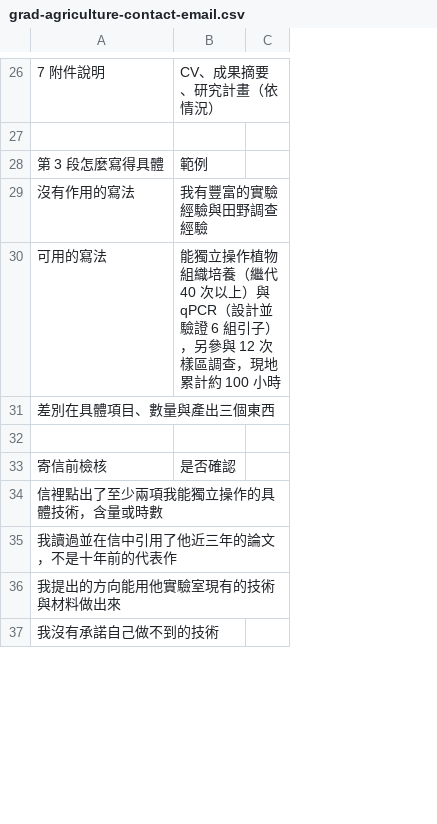
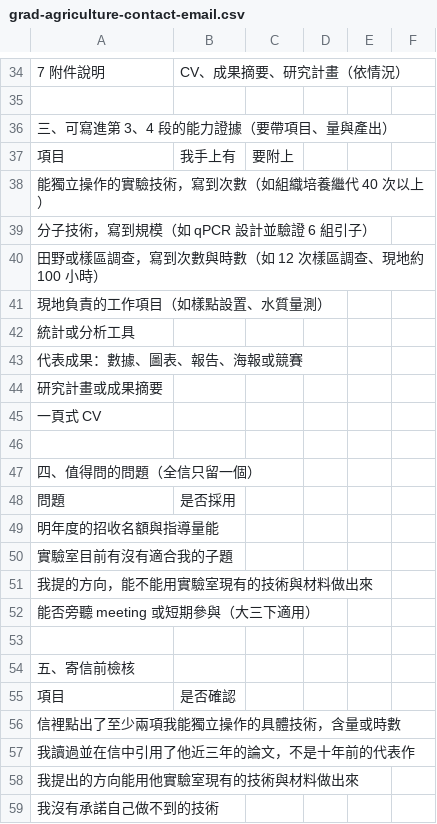
Before and after one commit to Jason1101-Paranoism/TBD_web, a CSV file: public/assets/templates/grad-agriculture-contact-email.csv, drawn as a sheet; only a part is shown, gaps mark what is left out; removed rows and columns are numbered as before the commit, all else as after; the diff covers the shown part only; the diff names each change by its address in the sheet, - before the commit and + after, or states it on an @@ line.

```diff
--- a/public/assets/templates/grad-agriculture-contact-email.csv
+++ b/public/assets/templates/grad-agriculture-contact-email.csv
-column C, empty
+column C, empty
+column D, empty
+column E, empty
+column F, empty
-row 28: 第 3 段怎麼寫得具體 | 範例
@@ row 29 moved to row 77: 沒有作用的寫法 @@
-row 30: 可用的寫法 | 能獨立操作植物組織培養（繼代 40 次以上）與 qPCR（設計並驗證 6 組引子），另參與 12 次樣區調查，現地累計約 100 小時
-A36: 差別在具體項目、數量與產出三個東西
+A36: 三、可寫進第 3、4 段的能力證據（要帶項目、量與產出）
+row 37: 項目 | 我手上有 | 要附上
+row 38: 能獨立操作的實驗技術，寫到次數（如組織培養繼代 40 次以上）
+row 39: 分子技術，寫到規模（如 qPCR 設計並驗證 6 組引子）
+row 40: 田野或樣區調查，寫到次數與時數（如 12 次樣區調查、現地約 100 小時）
+row 41: 現地負責的工作項目（如樣點設置、水質量測）
+row 42: 統計或分析工具
+row 43: 代表成果：數據、圖表、報告、海報或競賽
+row 44: 研究計畫或成果摘要
+row 45: 一頁式 CV
+row 47: 四、值得問的問題（全信只留一個）
+row 48: 問題 | 是否採用
+row 49: 明年度的招收名額與指導量能
+row 50: 實驗室目前有沒有適合我的子題
+row 51: 我提的方向，能不能用實驗室現有的技術與材料做出來
+row 52: 能否旁聽 meeting 或短期參與（大三下適用）
-row 53: 寄信前檢核 | 是否確認
+row 53: (empty)
+row 54: 五、寄信前檢核
+row 55: 項目 | 是否確認
```
Also changed, not shown: 38 added rows, 3 removed rows, 3 moved rows and 6 edited cells elsewhere in this file, public/assets/templates/grad-biomed-contact-email.csv, public/assets/templates/grad-business-contact-email.csv, 7 other files.
